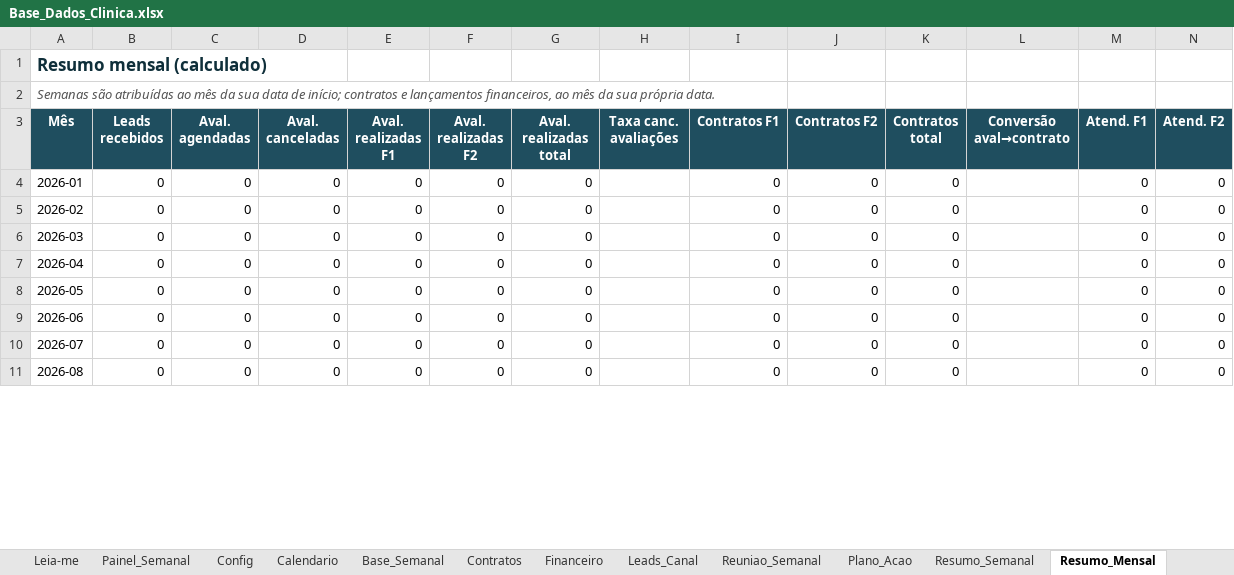
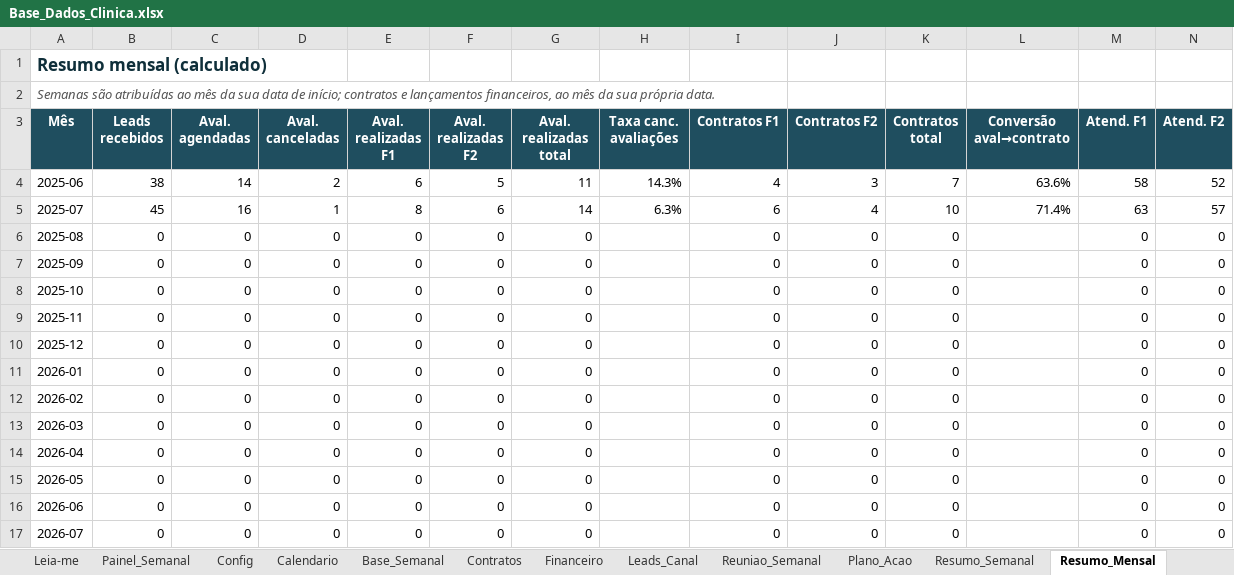
Before and after one commit to avlupina/doutor-hernia-dashboard, an Excel workbook: Base_Dados_Clinica.xlsx, sheet Resumo_Mensal, drawn as a sheet; only a part is shown; the shorter side is filled out with more unchanged rows; values as stored, in another font and other column widths than the file's, no borders; rows hold the shown columns only; the diff covers the shown part only; the diff names each change by its address in the sheet, - before the commit and + after, or states it on an @@ line.

```diff
--- a/Base_Dados_Clinica.xlsx (sheet Resumo_Mensal)
+++ b/Base_Dados_Clinica.xlsx (sheet Resumo_Mensal)
+row 4: 2025-06 | 38 | 14 | 2 | 6 | 5 | 11 | 14.3% | 4 | 3 | 7 | 63.6% | 58 | 52
+row 5: 2025-07 | 45 | 16 | 1 | 8 | 6 | 14 | 6.3% | 6 | 4 | 10 | 71.4% | 63 | 57
+row 6: 2025-08 | 0 | 0 | 0 | 0 | 0 | 0 |  | 0 | 0 | 0 |  | 0 | 0
+row 7: 2025-09 | 0 | 0 | 0 | 0 | 0 | 0 |  | 0 | 0 | 0 |  | 0 | 0
+row 8: 2025-10 | 0 | 0 | 0 | 0 | 0 | 0 |  | 0 | 0 | 0 |  | 0 | 0
+row 9: 2025-11 | 0 | 0 | 0 | 0 | 0 | 0 |  | 0 | 0 | 0 |  | 0 | 0
+row 10: 2025-12 | 0 | 0 | 0 | 0 | 0 | 0 |  | 0 | 0 | 0 |  | 0 | 0
```
Also changed, not shown: 44 edited cells elsewhere in this sheet, sheet Resumo_Semanal, sheet Base_Semanal, sheet Calendario, sheet Financeiro, sheet Painel_Semanal, sheet Contratos, 4 more sheets, formulas that keep their value, 13 other files.
